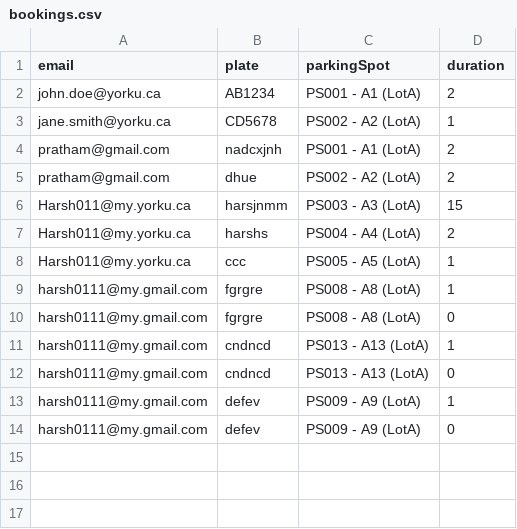
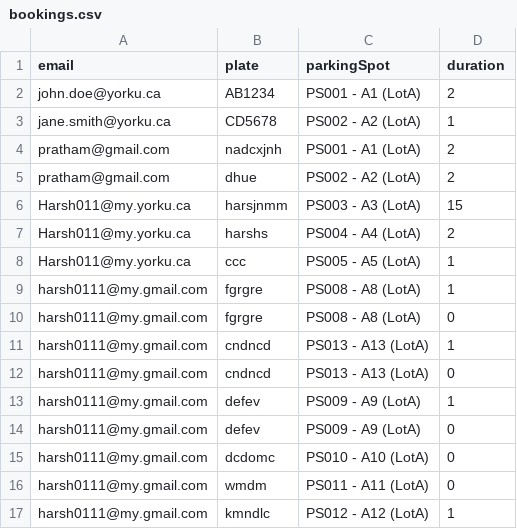
Before and after one commit to Harsh98245/YorkuParkingSystem-, a CSV file: YorkUParkingSystem/src/main/resources/bookings.csv, drawn as a sheet.

```diff
--- a/YorkUParkingSystem/src/main/resources/bookings.csv
+++ b/YorkUParkingSystem/src/main/resources/bookings.csv
@@ -14 +14,4 @@ harsh0111@my.gmail.com,defev,PS009 - A9 (LotA),1
 harsh0111@my.gmail.com,defev,PS009 - A9 (LotA),0
+harsh0111@my.gmail.com,dcdomc,PS010 - A10 (LotA),0
+harsh0111@my.gmail.com,wmdm,PS011 - A11 (LotA),0
+harsh0111@my.gmail.com,kmndlc,PS012 - A12 (LotA),1
```
Also changed, not shown: YorkUParkingSystem/src/main/resources/parking_spaces.csv, YorkUParkingSystem/src/main/resources/payments.csv, 1 other file.
